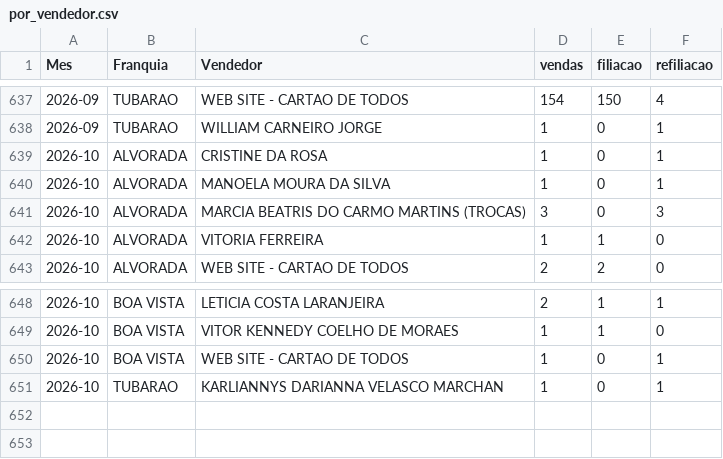
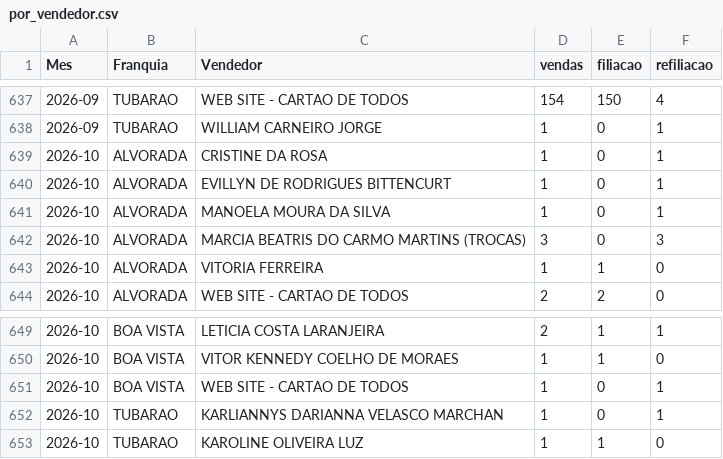
Before and after one commit to matheussouza28/dashboard-vendas-alvorada, a CSV file: data/por_vendedor.csv, drawn as a sheet; only a part is shown, gaps mark what is left out; the diff names each change by its address in the sheet, - before the commit and + after, or states it on an @@ line.

```diff
--- a/data/por_vendedor.csv
+++ b/data/por_vendedor.csv
+row 640: 2026-10 | ALVORADA | EVILLYN DE RODRIGUES BITTENCURT | 1 | 0 | 1
+row 653: 2026-10 | TUBARAO | KAROLINE OLIVEIRA LUZ | 1 | 1 | 0
```
Also changed, not shown: data/resumo_diario.csv, 10 other files.
